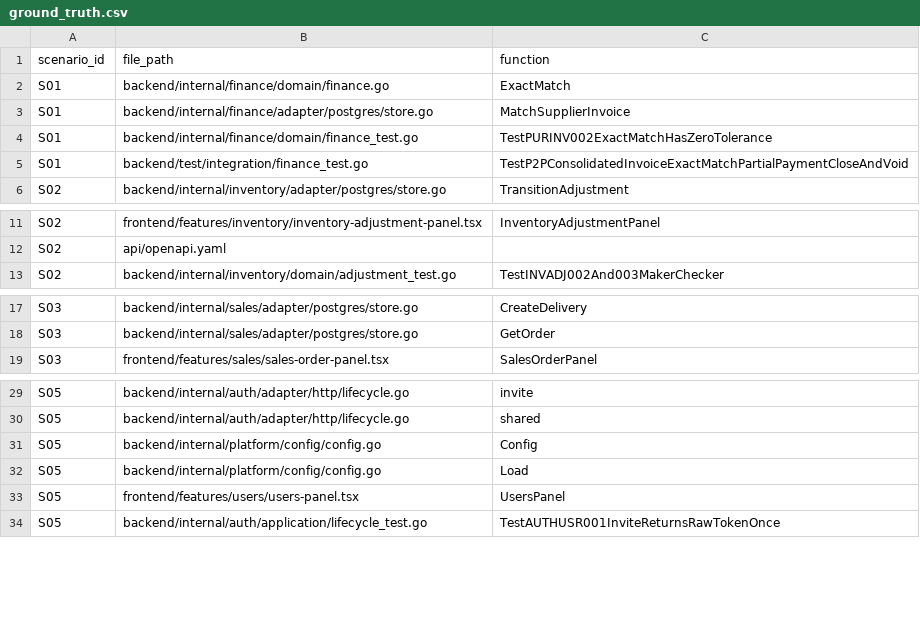
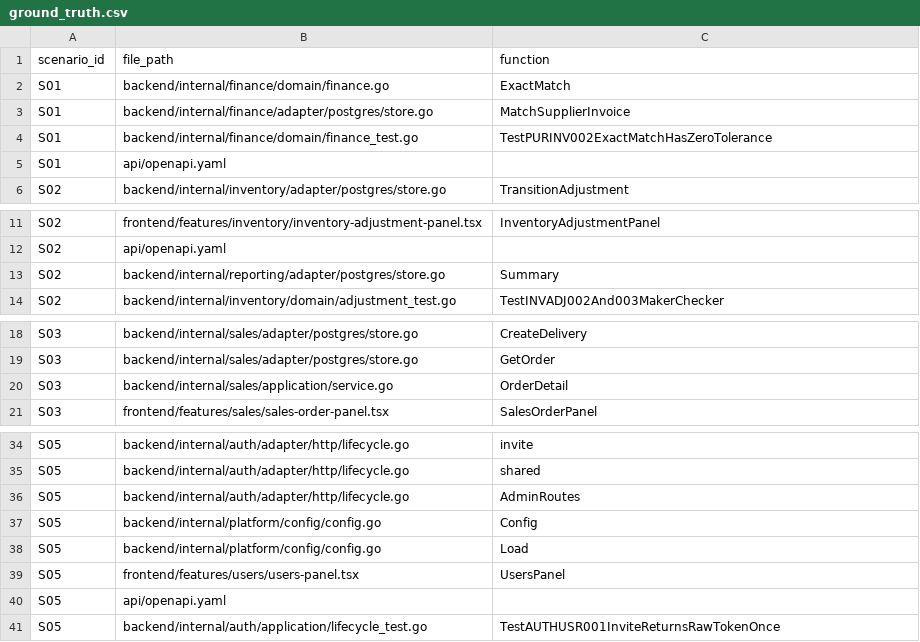
Before and after one commit to oceanite/bpmn-impact-retrieval, a CSV file: data/ground_truth/ground_truth.csv, drawn as a sheet; only a part is shown, gaps mark what is left out; the diff covers the shown part only.

Commit message:
Review ground truth, add frozen test set S07-S10 and dev/test split
- Ground truth review 1 (S01-S06: 41 -> 50 rows), reasons in REVIEW_LOG.md
- Inclusion rule 5 clarified, rule 6 added
- New scenarios S07-S10 (gateway condition, message flow, lane move, multi-change), 19 rows
- config evaluation.splits (dev/test), default dev; run_eval --split, split on Evaluation page
- Docs and tests updated (135 passed)

```diff
--- a/data/ground_truth/ground_truth.csv
+++ b/data/ground_truth/ground_truth.csv
@@ -4,3 +4,3 @@ S01,backend/internal/finance/adapter/postgres/store.go,MatchSupplierInvoice
 S01,backend/internal/finance/domain/finance_test.go,TestPURINV002ExactMatchHasZeroTolerance
-S01,backend/test/integration/finance_test.go,TestP2PConsolidatedInvoiceExactMatchPartialPaymentCloseAndVoid
+S01,api/openapi.yaml,
 S02,backend/internal/inventory/adapter/postgres/store.go,TransitionAdjustment
@@ -12,2 +12,3 @@ S02,frontend/features/inventory/inventory-adjustment-panel.tsx,InventoryAdjustme
 S02,api/openapi.yaml,
+S02,backend/internal/reporting/adapter/postgres/store.go,Summary
 S02,backend/internal/inventory/domain/adjustment_test.go,TestINVADJ002And003MakerChecker
@@ -18,2 +19,3 @@ S03,backend/internal/sales/adapter/postgres/store.go,CreateDelivery
 S03,backend/internal/sales/adapter/postgres/store.go,GetOrder
+S03,backend/internal/sales/application/service.go,OrderDetail
 S03,frontend/features/sales/sales-order-panel.tsx,SalesOrderPanel
@@ -30,2 +35,3 @@ S05,backend/internal/auth/adapter/http/lifecycle.go,invite
 S05,backend/internal/auth/adapter/http/lifecycle.go,shared
+S05,backend/internal/auth/adapter/http/lifecycle.go,AdminRoutes
 S05,backend/internal/platform/config/config.go,Config
@@ -33,2 +39,3 @@ S05,backend/internal/platform/config/config.go,Load
 S05,frontend/features/users/users-panel.tsx,UsersPanel
+S05,api/openapi.yaml,
 S05,backend/internal/auth/application/lifecycle_test.go,TestAUTHUSR001InviteReturnsRawTokenOnce
```
Also changed, not shown: 24 added rows elsewhere in this file, 34 other files.
